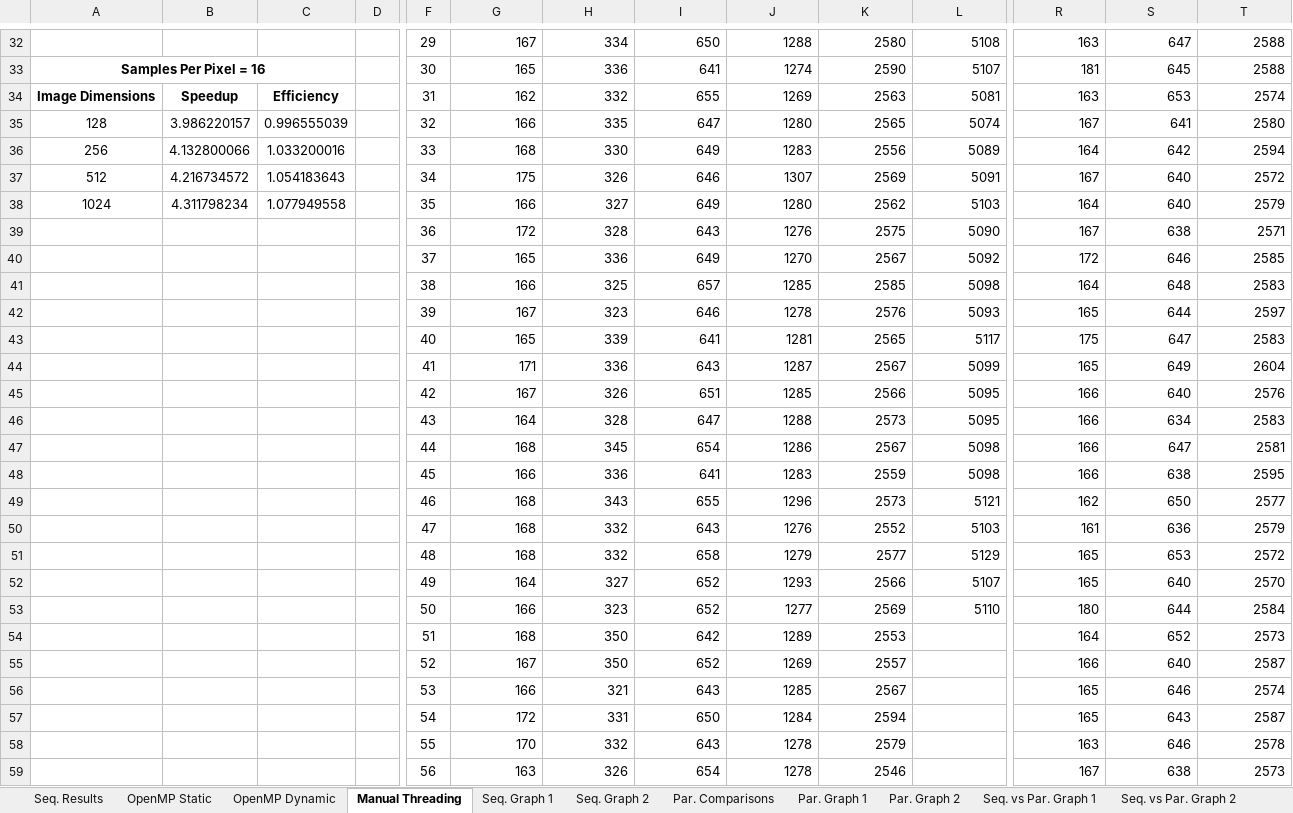
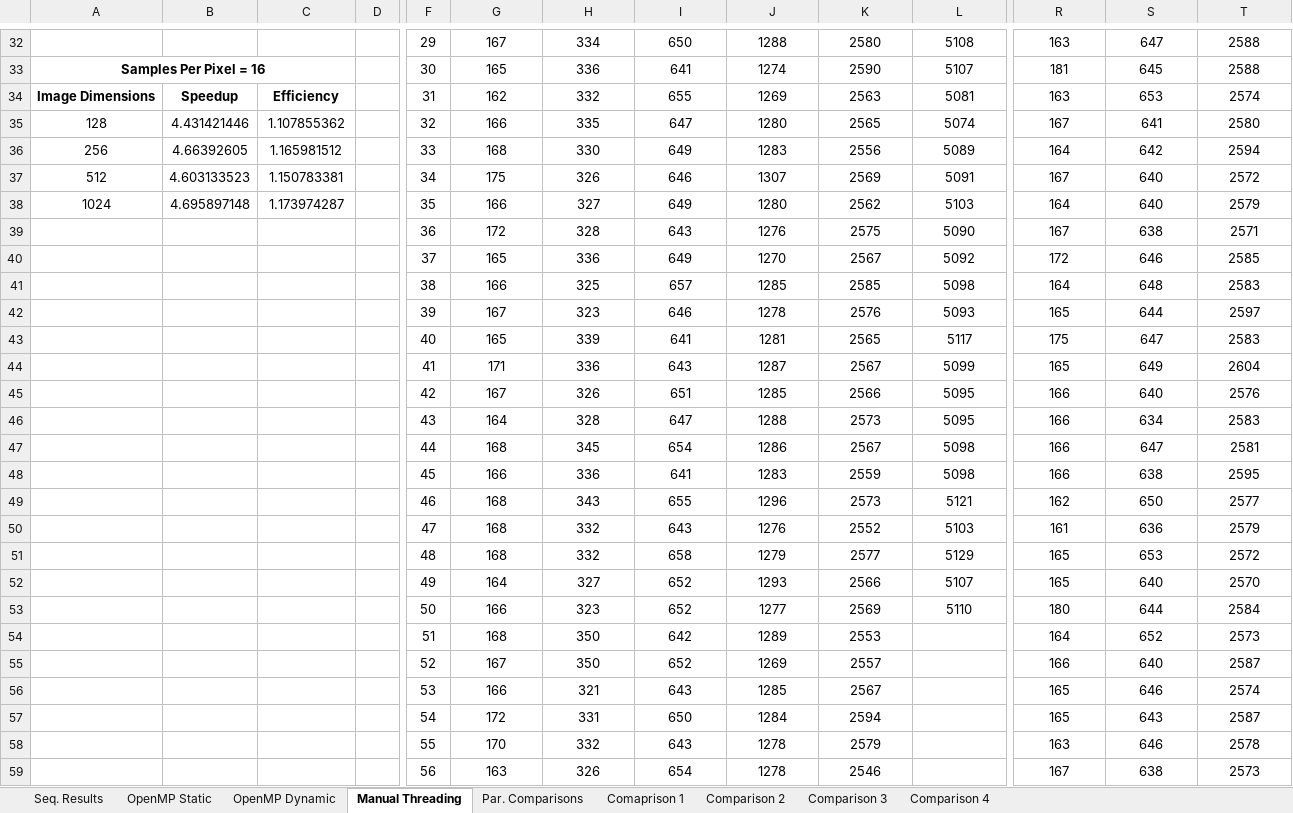
Before and after one commit to beejpersson/Concurrent-And-Parallel-Systems-CW, an Excel workbook: results.xlsx, sheet Manual Threading, drawn as a sheet; only a part is shown, gaps mark what is left out; values as stored, in another font and other column widths than the file's, no borders; the diff covers the shown part only; the diff names each change by its address in the sheet, - before the commit and + after, or states it on an @@ line.

Commit message:
Finished adding some test data, added two new graphs.

```diff
--- a/results.xlsx (sheet Manual Threading)
+++ b/results.xlsx (sheet Manual Threading)
-sheet tab: Seq. Graph 1
-sheet tab: Seq. Graph 2
-sheet tab: Par. Graph 1
-sheet tab: Par. Graph 2
-sheet tab: Seq. vs Par. Graph 1
-sheet tab: Seq. vs Par. Graph 2
+sheet tab: Comaprison 1
+sheet tab: Comparison 2
+sheet tab: Comparison 3
+sheet tab: Comparison 4
-G32:L53 alignment: right
+G32:L53 alignment: center
-R32:T59 alignment: right
+R32:T59 alignment: center
-B35: 3.986220157
+B35: 4.431421446
-C35: 0.996555039
+C35: 1.107855362
-B36: 4.132800066
+B36: 4.66392605
-C36: 1.033200016
+C36: 1.165981512
-B37: 4.216734572
+B37: 4.603133523
-C37: 1.054183643
+C37: 1.150783381
-B38: 4.311798234
+B38: 4.695897148
-C38: 1.077949558
+C38: 1.173974287
-G54:K59 alignment: right
+G54:K59 alignment: center
```
Also changed, not shown: 16 edited cells and cell formats elsewhere in this sheet, sheet Par. Comparisons, sheet OpenMP Dynamic, charts or pictures, 3 other files.
